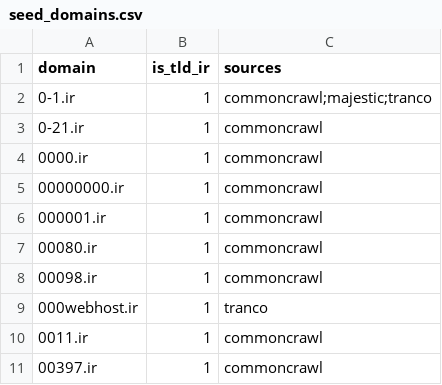
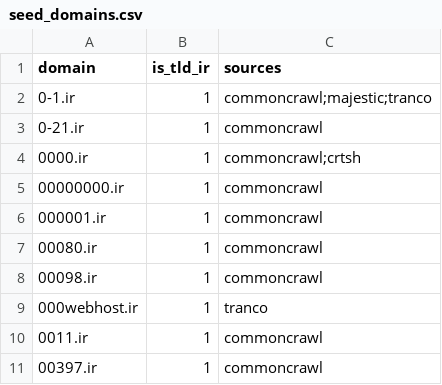
Before and after one commit to Delta-Kronecker/IrDomain, a CSV file: data/processed/seed_domains.csv, drawn as a sheet; only a part is shown.

Commit message:
fix: replace broken crt.sh prefix chunks with per-domain subdomain expansion + subdomains table

```diff
--- a/data/processed/seed_domains.csv
+++ b/data/processed/seed_domains.csv
@@ -3,3 +3,3 @@ domain,is_tld_ir,sources
 0-21.ir,1,commoncrawl
-0000.ir,1,commoncrawl
+0000.ir,1,commoncrawl;crtsh
 00000000.ir,1,commoncrawl
```
Also changed, not shown: 6 other files.
